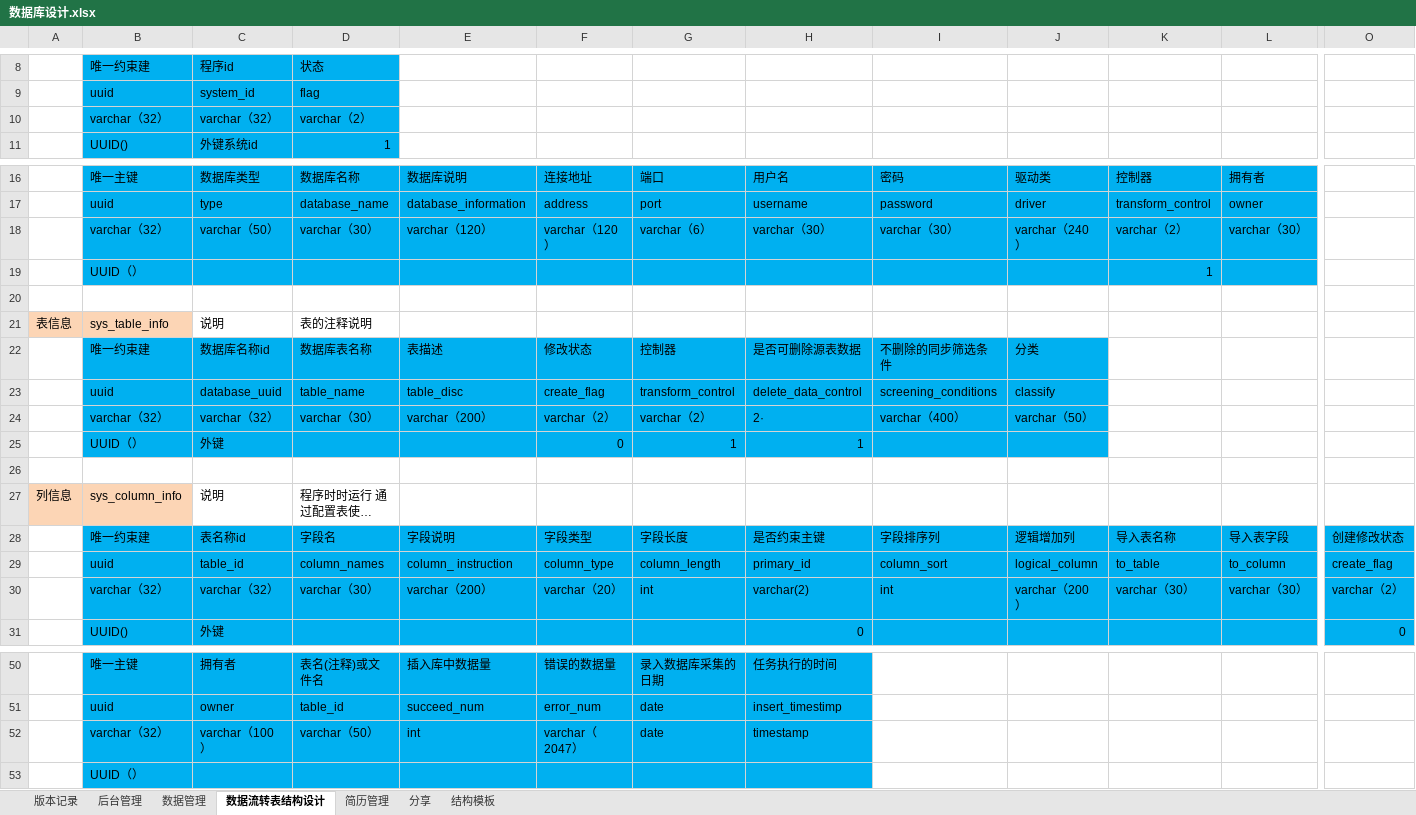
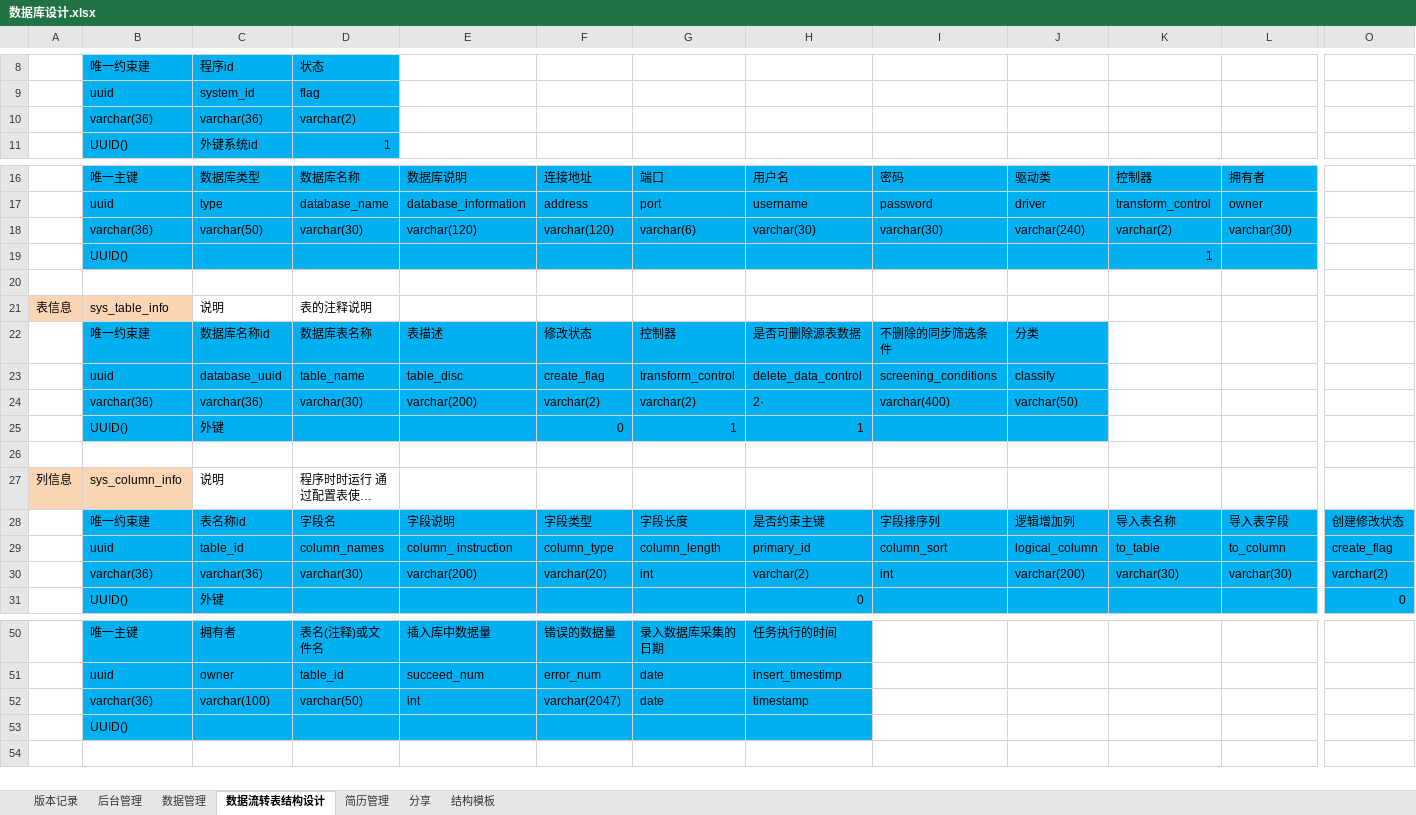
Before and after one commit to 514840279/danyuan-application-cloud, an Excel workbook: design/数据库设计.xlsx, sheet 数据流转表结构设计, drawn as a sheet; only a part is shown, gaps mark what is left out; long unchanged cells end in …; values as stored, in another font and other column widths than the file's, no borders; removed rows and columns are numbered as before the commit, all else as after; rows hold the shown columns only; the diff covers the shown part only; the diff names each change by its address in the sheet, - before the commit and + after, or states it on an @@ line.

```diff
--- a/design/数据库设计.xlsx (sheet 数据流转表结构设计)
+++ b/design/数据库设计.xlsx (sheet 数据流转表结构设计)
-row 10:  | varchar（32） | varchar（32） | varchar（2）
+row 10:  | varchar(36) | varchar(36) | varchar(2)
-row 18:  | varchar（32） | varchar（50） | varchar（30） | varchar（120） | varchar（120） | varchar（6） | varchar（30） | varchar（30） | varchar（240） | varchar（2） | varchar（30）
+row 18:  | varchar(36) | varchar(50) | varchar(30) | varchar(120) | varchar(120) | varchar(6) | varchar(30) | varchar(30) | varchar(240) | varchar(2) | varchar(30)
-B19: UUID（）
+B19: UUID()
-B24: varchar（32）
+B24: varchar(36)
-C24: varchar（32）
+C24: varchar(36)
-D24: varchar（30）
+D24: varchar(30)
-E24: varchar（200）
+E24: varchar(200)
-F24: varchar（2）
+F24: varchar(2)
-G24: varchar（2）
+G24: varchar(2)
-I24: varchar（400）
+I24: varchar(400)
-J24: varchar（50）
+J24: varchar(50)
-B25: UUID（）
+B25: UUID()
-B30: varchar（32）
+B30: varchar(36)
-C30: varchar（32）
+C30: varchar(36)
-D30: varchar（30）
+D30: varchar(30)
-E30: varchar（200）
+E30: varchar(200)
-F30: varchar（20）
+F30: varchar(20)
-J30: varchar（200）
+J30: varchar(200)
-K30: varchar（30）
+K30: varchar(30)
-L30: varchar（30）
+L30: varchar(30)
-O30: varchar（2）
+O30: varchar(2)
-B52: varchar（32）
+B52: varchar(36)
-C52: varchar（100）
+C52: varchar(100)
-D52: varchar（50）
+D52: varchar(50)
-F52: varchar（2047）
+F52: varchar(2047)
-B53: UUID（）
+B53: UUID()
```
Also changed, not shown: 18 edited cells elsewhere in this sheet, sheet 数据管理, sheet 简历管理, sheet 后台管理, sheet 分享, sheet 结构模板, hidden cells.
